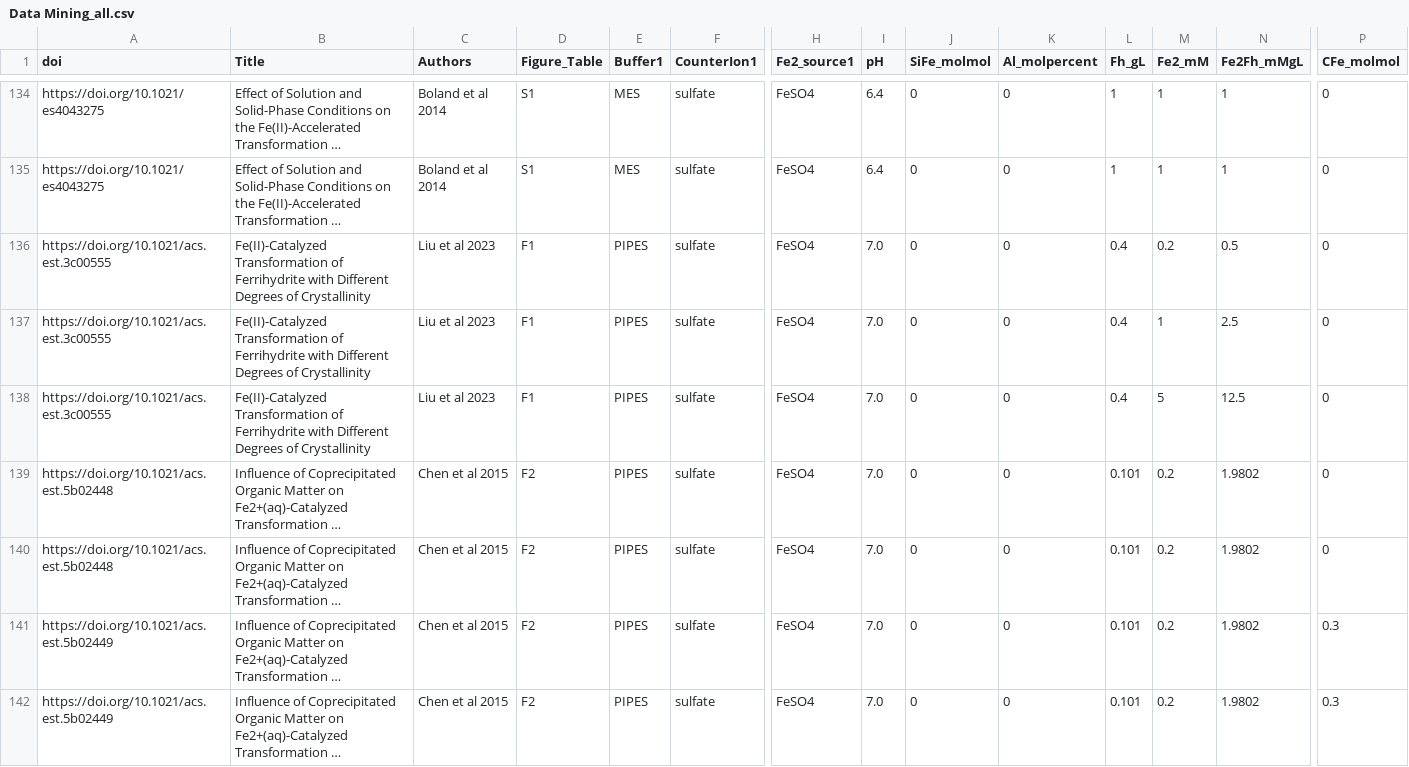
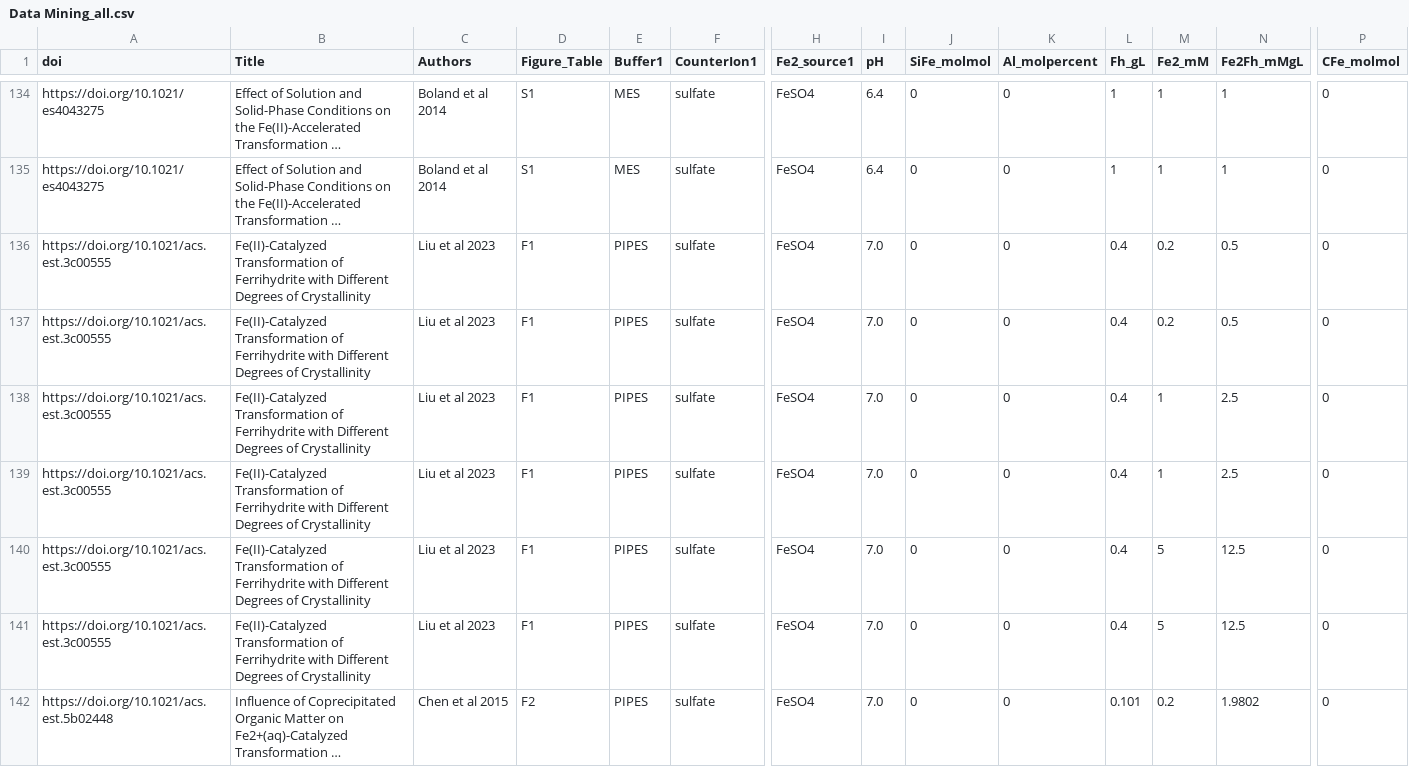
Before and after one commit to ceceliawood/MiscGradSchool, a CSV file: Beta Regression/Data Mining_all.csv, drawn as a sheet; only a part is shown, gaps mark what is left out; the shorter side is filled out with more unchanged rows; long unchanged cells end in …; rows hold the shown columns only; the diff names each change by its address in the sheet, - before the commit and + after, or states it on an @@ line.

Commit message:
Adding time = 0 data for Liu 2023

```diff
--- a/Beta Regression/Data Mining_all.csv
+++ b/Beta Regression/Data Mining_all.csv
+row 136: https://doi.org/10.1021/acs.est.3c00555 | Fe(II)-Catalyzed Transformation of Ferrihydrite with Different Degrees of Crystallinity | Liu et al 2023 | F1 | PIPES | sulfate | FeSO4 | 7.0 | 0 | 0 | 0.4 | 0.2 | 0.5 | 0
+row 138: https://doi.org/10.1021/acs.est.3c00555 | Fe(II)-Catalyzed Transformation of Ferrihydrite with Different Degrees of Crystallinity | Liu et al 2023 | F1 | PIPES | sulfate | FeSO4 | 7.0 | 0 | 0 | 0.4 | 1 | 2.5 | 0
+row 140: https://doi.org/10.1021/acs.est.3c00555 | Fe(II)-Catalyzed Transformation of Ferrihydrite with Different Degrees of Crystallinity | Liu et al 2023 | F1 | PIPES | sulfate | FeSO4 | 7.0 | 0 | 0 | 0.4 | 5 | 12.5 | 0
```
